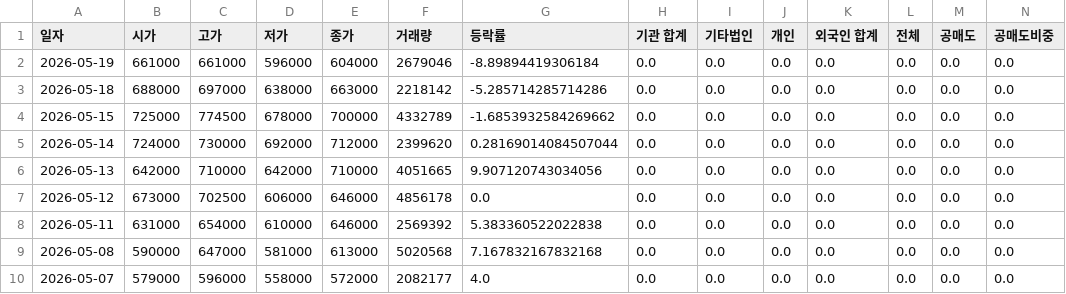
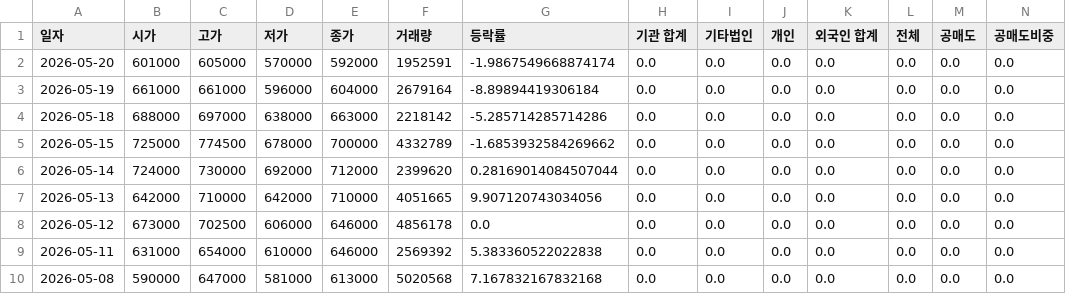
Before and after one commit to ccyun95/Automobile_robot_work, a CSV file: data/Hyundi_005380_stock_data.csv, drawn as a sheet; only a part is shown; the shorter side is filled out with more unchanged rows; addresses are those after the commit; rows hold the shown columns only; the diff names each change by its address in the sheet, - before the commit and + after, or states it on an @@ line.

```diff
--- a/data/Hyundi_005380_stock_data.csv
+++ b/data/Hyundi_005380_stock_data.csv
+row 2: 2026-05-20 | 601000 | 605000 | 570000 | 592000 | 1952591 | -1.9867549668874174 | 0.0 | 0.0 | 0.0 | 0.0 | 0.0 | 0.0 | 0.0
-F3 (거래량): 2679046
+F3 (거래량): 2679164
```
Also changed, not shown: data/HVM_295310_stock_data.csv, data/Hyundai_Autoever_307950_stock_data.csv, 18 other files.
